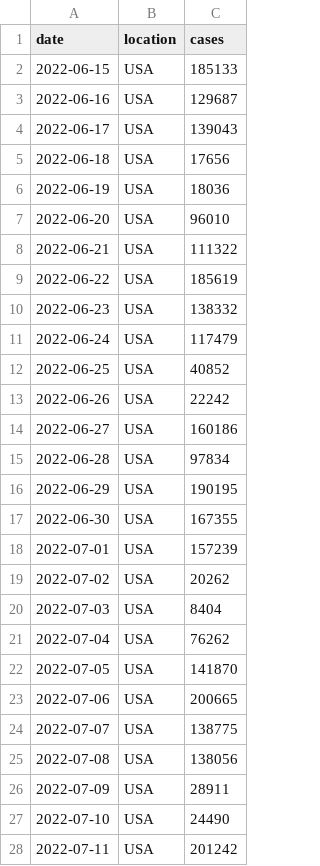
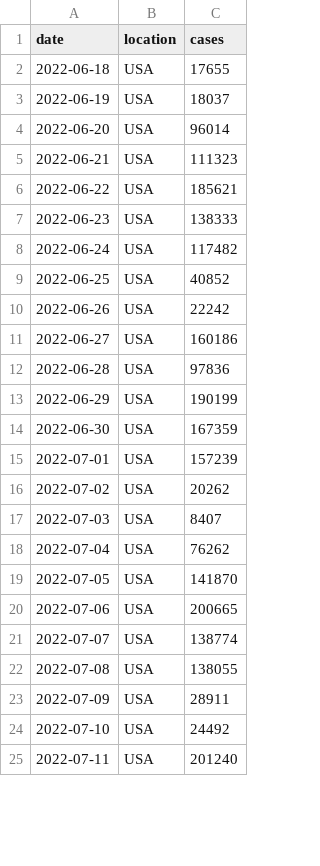
Before and after one commit to blab/rt-from-frequency-dynamics, a TSV file: data/pango-countries/pango-countries_location-case-counts.tsv, drawn as a sheet; only a part is shown; the diff covers the shown part only.

```diff
--- a/data/pango-countries/pango-countries_location-case-counts.tsv
+++ b/data/pango-countries/pango-countries_location-case-counts.tsv
@@ -1,12 +1,9 @@
 date	location	cases
-2022-06-15	USA	185133
-2022-06-16	USA	129687
-2022-06-17	USA	139043
-2022-06-18	USA	17656
-2022-06-19	USA	18036
-2022-06-20	USA	96010
-2022-06-21	USA	111322
-2022-06-22	USA	185619
-2022-06-23	USA	138332
-2022-06-24	USA	117479
+2022-06-18	USA	17655
+2022-06-19	USA	18037
+2022-06-20	USA	96014
+2022-06-21	USA	111323
+2022-06-22	USA	185621
+2022-06-23	USA	138333
+2022-06-24	USA	117482
 2022-06-25	USA	40852
@@ -14,8 +11,8 @@ date	location	cases
 2022-06-27	USA	160186
-2022-06-28	USA	97834
-2022-06-29	USA	190195
-2022-06-30	USA	167355
+2022-06-28	USA	97836
+2022-06-29	USA	190199
+2022-06-30	USA	167359
 2022-07-01	USA	157239
 2022-07-02	USA	20262
-2022-07-03	USA	8404
+2022-07-03	USA	8407
 2022-07-04	USA	76262
@@ -23,6 +20,6 @@ date	location	cases
 2022-07-06	USA	200665
-2022-07-07	USA	138775
-2022-07-08	USA	138056
+2022-07-07	USA	138774
+2022-07-08	USA	138055
 2022-07-09	USA	28911
-2022-07-10	USA	24490
-2022-07-11	USA	201242
+2022-07-10	USA	24492
+2022-07-11	USA	201240
```
Also changed, not shown: 3 added rows and 79 edited cells elsewhere in this file, data/pango-countries/pango-countries_location-variant-sequence-counts.tsv, 1 other file.
